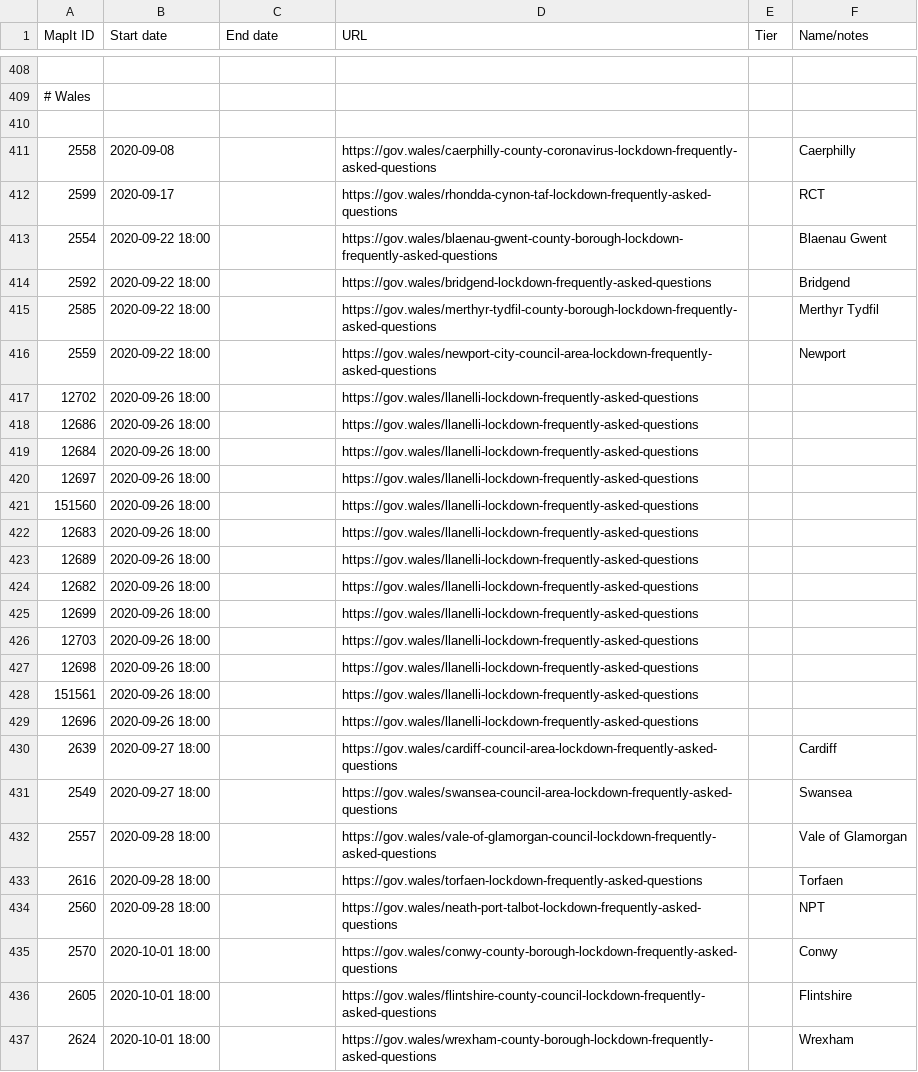
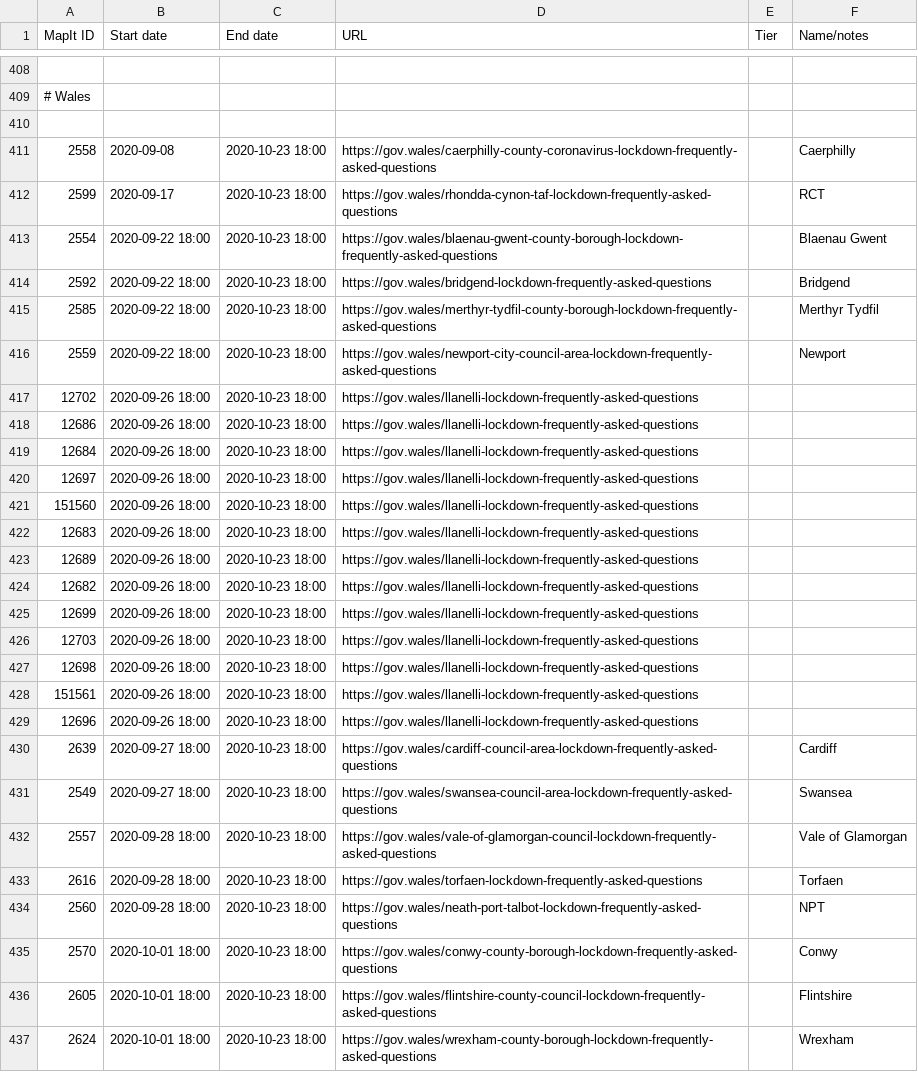
Before and after one commit to dracos/local-lockdown-lookup, a CSV file: areas.csv, drawn as a sheet; only a part is shown, gaps mark what is left out; the diff covers the shown part only.

```diff
--- a/areas.csv
+++ b/areas.csv
@@ -410,28 +410,28 @@ MapIt ID,Start date,End date,URL,Tier,Name/notes
 
-2558,2020-09-08,,https://gov.wales/caerphilly-county-coronavirus-lockdown-frequently-asked-questions,,Caerphilly
-2599,2020-09-17,,https://gov.wales/rhondda-cynon-taf-lockdown-frequently-asked-questions,,RCT
-2554,2020-09-22 18:00,,https://gov.wales/blaenau-gwent-county-borough-lockdown-frequently-asked-questions,,Blaenau Gwent
-2592,2020-09-22 18:00,,https://gov.wales/bridgend-lockdown-frequently-asked-questions,,Bridgend
-2585,2020-09-22 18:00,,https://gov.wales/merthyr-tydfil-county-borough-lockdown-frequently-asked-questions,,Merthyr Tydfil
-2559,2020-09-22 18:00,,https://gov.wales/newport-city-council-area-lockdown-frequently-asked-questions,,Newport
-12702,2020-09-26 18:00,,https://gov.wales/llanelli-lockdown-frequently-asked-questions,,
-12686,2020-09-26 18:00,,https://gov.wales/llanelli-lockdown-frequently-asked-questions,,
-12684,2020-09-26 18:00,,https://gov.wales/llanelli-lockdown-frequently-asked-questions,,
-12697,2020-09-26 18:00,,https://gov.wales/llanelli-lockdown-frequently-asked-questions,,
-151560,2020-09-26 18:00,,https://gov.wales/llanelli-lockdown-frequently-asked-questions,,
-12683,2020-09-26 18:00,,https://gov.wales/llanelli-lockdown-frequently-asked-questions,,
-12689,2020-09-26 18:00,,https://gov.wales/llanelli-lockdown-frequently-asked-questions,,
-12682,2020-09-26 18:00,,https://gov.wales/llanelli-lockdown-frequently-asked-questions,,
-12699,2020-09-26 18:00,,https://gov.wales/llanelli-lockdown-frequently-asked-questions,,
-12703,2020-09-26 18:00,,https://gov.wales/llanelli-lockdown-frequently-asked-questions,,
-12698,2020-09-26 18:00,,https://gov.wales/llanelli-lockdown-frequently-asked-questions,,
-151561,2020-09-26 18:00,,https://gov.wales/llanelli-lockdown-frequently-asked-questions,,
-12696,2020-09-26 18:00,,https://gov.wales/llanelli-lockdown-frequently-asked-questions,,
-2639,2020-09-27 18:00,,https://gov.wales/cardiff-council-area-lockdown-frequently-asked-questions,,Cardiff
-2549,2020-09-27 18:00,,https://gov.wales/swansea-council-area-lockdown-frequently-asked-questions,,Swansea
-2557,2020-09-28 18:00,,https://gov.wales/vale-of-glamorgan-council-lockdown-frequently-asked-questions,,Vale of Glamorgan
-2616,2020-09-28 18:00,,https://gov.wales/torfaen-lockdown-frequently-asked-questions,,Torfaen
-2560,2020-09-28 18:00,,https://gov.wales/neath-port-talbot-lockdown-frequently-asked-questions,,NPT
-2570,2020-10-01 18:00,,https://gov.wales/conwy-county-borough-lockdown-frequently-asked-questions,,Conwy
-2605,2020-10-01 18:00,,https://gov.wales/flintshire-county-council-lockdown-frequently-asked-questions,,Flintshire
-2624,2020-10-01 18:00,,https://gov.wales/wrexham-county-borough-lockdown-frequently-asked-questions,,Wrexham
+2558,2020-09-08,2020-10-23 18:00,https://gov.wales/caerphilly-county-coronavirus-lockdown-frequently-asked-questions,,Caerphilly
+2599,2020-09-17,2020-10-23 18:00,https://gov.wales/rhondda-cynon-taf-lockdown-frequently-asked-questions,,RCT
+2554,2020-09-22 18:00,2020-10-23 18:00,https://gov.wales/blaenau-gwent-county-borough-lockdown-frequently-asked-questions,,Blaenau Gwent
+2592,2020-09-22 18:00,2020-10-23 18:00,https://gov.wales/bridgend-lockdown-frequently-asked-questions,,Bridgend
+2585,2020-09-22 18:00,2020-10-23 18:00,https://gov.wales/merthyr-tydfil-county-borough-lockdown-frequently-asked-questions,,Merthyr Tydfil
+2559,2020-09-22 18:00,2020-10-23 18:00,https://gov.wales/newport-city-council-area-lockdown-frequently-asked-questions,,Newport
+12702,2020-09-26 18:00,2020-10-23 18:00,https://gov.wales/llanelli-lockdown-frequently-asked-questions,,
+12686,2020-09-26 18:00,2020-10-23 18:00,https://gov.wales/llanelli-lockdown-frequently-asked-questions,,
+12684,2020-09-26 18:00,2020-10-23 18:00,https://gov.wales/llanelli-lockdown-frequently-asked-questions,,
+12697,2020-09-26 18:00,2020-10-23 18:00,https://gov.wales/llanelli-lockdown-frequently-asked-questions,,
+151560,2020-09-26 18:00,2020-10-23 18:00,https://gov.wales/llanelli-lockdown-frequently-asked-questions,,
+12683,2020-09-26 18:00,2020-10-23 18:00,https://gov.wales/llanelli-lockdown-frequently-asked-questions,,
+12689,2020-09-26 18:00,2020-10-23 18:00,https://gov.wales/llanelli-lockdown-frequently-asked-questions,,
+12682,2020-09-26 18:00,2020-10-23 18:00,https://gov.wales/llanelli-lockdown-frequently-asked-questions,,
+12699,2020-09-26 18:00,2020-10-23 18:00,https://gov.wales/llanelli-lockdown-frequently-asked-questions,,
+12703,2020-09-26 18:00,2020-10-23 18:00,https://gov.wales/llanelli-lockdown-frequently-asked-questions,,
+12698,2020-09-26 18:00,2020-10-23 18:00,https://gov.wales/llanelli-lockdown-frequently-asked-questions,,
+151561,2020-09-26 18:00,2020-10-23 18:00,https://gov.wales/llanelli-lockdown-frequently-asked-questions,,
+12696,2020-09-26 18:00,2020-10-23 18:00,https://gov.wales/llanelli-lockdown-frequently-asked-questions,,
+2639,2020-09-27 18:00,2020-10-23 18:00,https://gov.wales/cardiff-council-area-lockdown-frequently-asked-questions,,Cardiff
+2549,2020-09-27 18:00,2020-10-23 18:00,https://gov.wales/swansea-council-area-lockdown-frequently-asked-questions,,Swansea
+2557,2020-09-28 18:00,2020-10-23 18:00,https://gov.wales/vale-of-glamorgan-council-lockdown-frequently-asked-questions,,Vale of Glamorgan
+2616,2020-09-28 18:00,2020-10-23 18:00,https://gov.wales/torfaen-lockdown-frequently-asked-questions,,Torfaen
+2560,2020-09-28 18:00,2020-10-23 18:00,https://gov.wales/neath-port-talbot-lockdown-frequently-asked-questions,,NPT
+2570,2020-10-01 18:00,2020-10-23 18:00,https://gov.wales/conwy-county-borough-lockdown-frequently-asked-questions,,Conwy
+2605,2020-10-01 18:00,2020-10-23 18:00,https://gov.wales/flintshire-county-council-lockdown-frequently-asked-questions,,Flintshire
+2624,2020-10-01 18:00,2020-10-23 18:00,https://gov.wales/wrexham-county-borough-lockdown-frequently-asked-questions,,Wrexham
```
Also changed, not shown: 23 removed rows and 9 edited cells elsewhere in this file, 1 other file.
